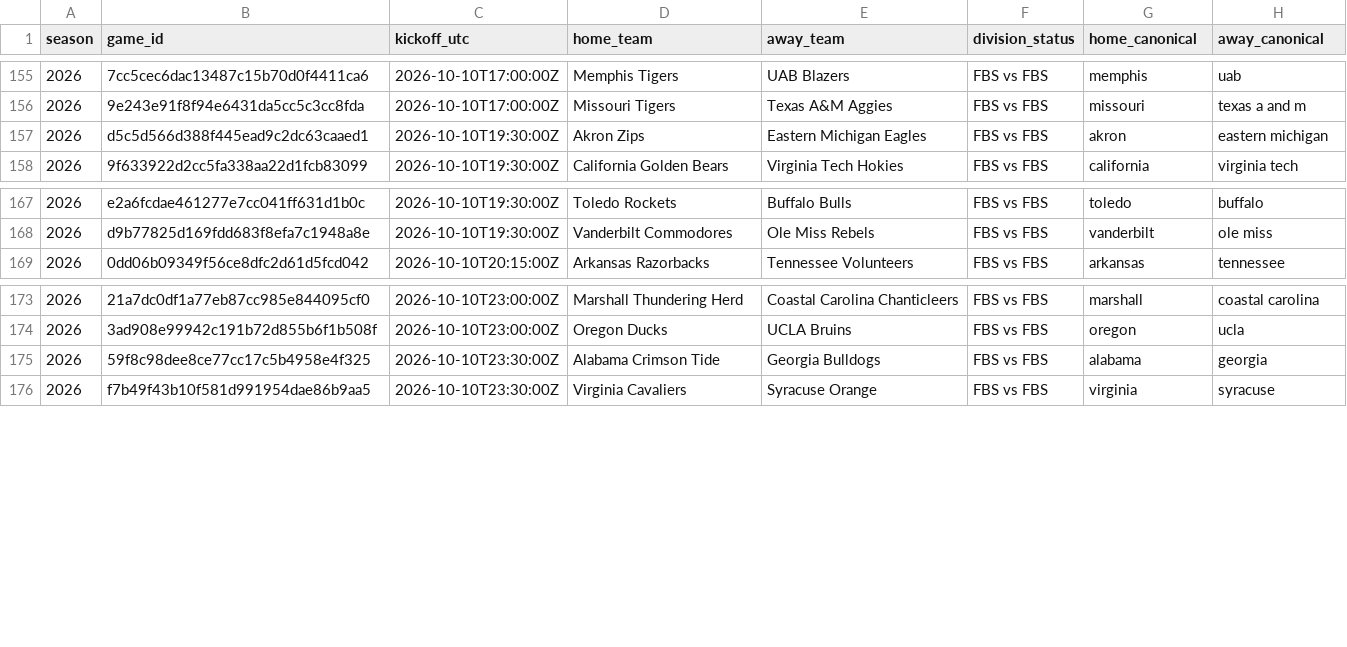
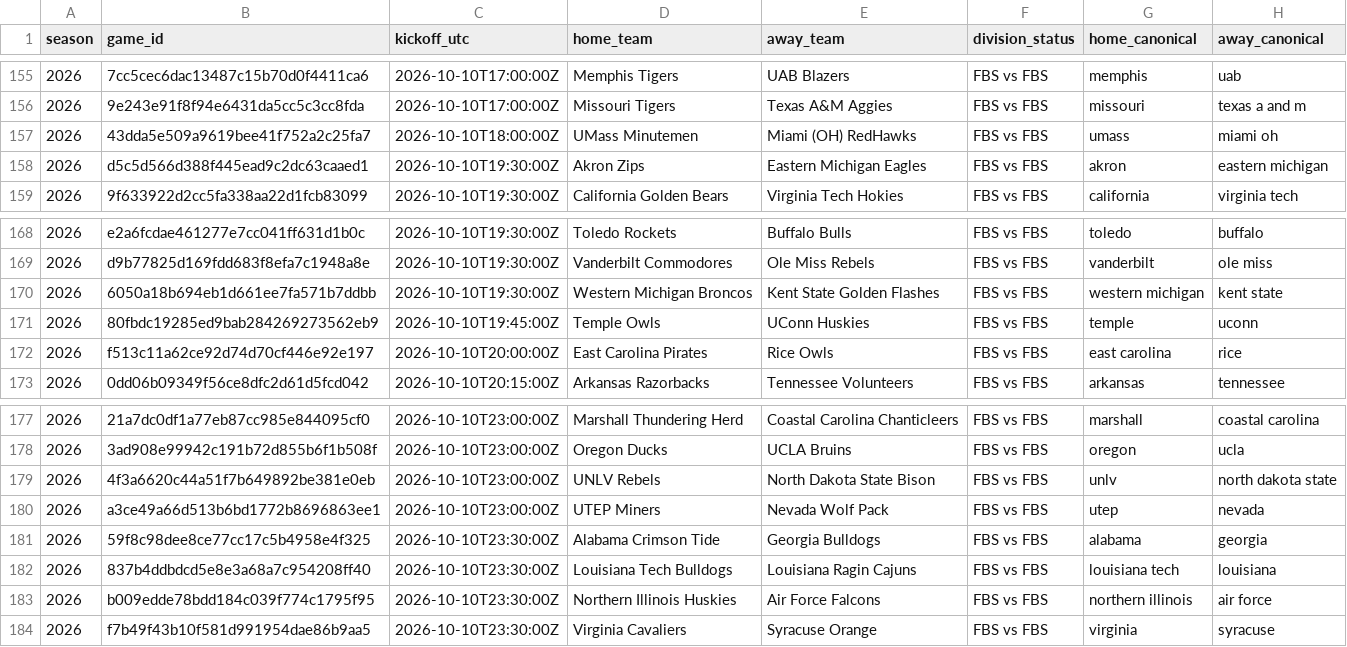
Before and after one commit to JarzCFB/codi-cfb-dashboard, a CSV file: reports/division_review.csv, drawn as a sheet; only a part is shown, gaps mark what is left out; the diff names each change by its address in the sheet, - before the commit and + after, or states it on an @@ line.

```diff
--- a/reports/division_review.csv
+++ b/reports/division_review.csv
+row 157: 2026 | 43dda5e509a9619bee41f752a2c25fa7 | 2026-10-10T18:00:00Z | UMass Minutemen | Miami (OH) RedHawks | FBS vs FBS | umass | miami oh
+row 170: 2026 | 6050a18b694eb1d661ee7fa571b7ddbb | 2026-10-10T19:30:00Z | Western Michigan Broncos | Kent State Golden Flashes | FBS vs FBS | western michigan | kent state
+row 171: 2026 | 80fbdc19285ed9bab284269273562eb9 | 2026-10-10T19:45:00Z | Temple Owls | UConn Huskies | FBS vs FBS | temple | uconn
+row 172: 2026 | f513c11a62ce92d74d70cf446e92e197 | 2026-10-10T20:00:00Z | East Carolina Pirates | Rice Owls | FBS vs FBS | east carolina | rice
+row 179: 2026 | 4f3a6620c44a51f7b649892be381e0eb | 2026-10-10T23:00:00Z | UNLV Rebels | North Dakota State Bison | FBS vs FBS | unlv | north dakota state
+row 180: 2026 | a3ce49a66d513b6bd1772b8696863ee1 | 2026-10-10T23:00:00Z | UTEP Miners | Nevada Wolf Pack | FBS vs FBS | utep | nevada
+row 182: 2026 | 837b4ddbdcd5e8e3a68a7c954208ff40 | 2026-10-10T23:30:00Z | Louisiana Tech Bulldogs | Louisiana Ragin Cajuns | FBS vs FBS | louisiana tech | louisiana
+row 183: 2026 | b009edde78bdd184c039f774c1795f95 | 2026-10-10T23:30:00Z | Northern Illinois Huskies | Air Force Falcons | FBS vs FBS | northern illinois | air force
```
Also changed, not shown: reports/ungraded_games.csv, 1 other file.
